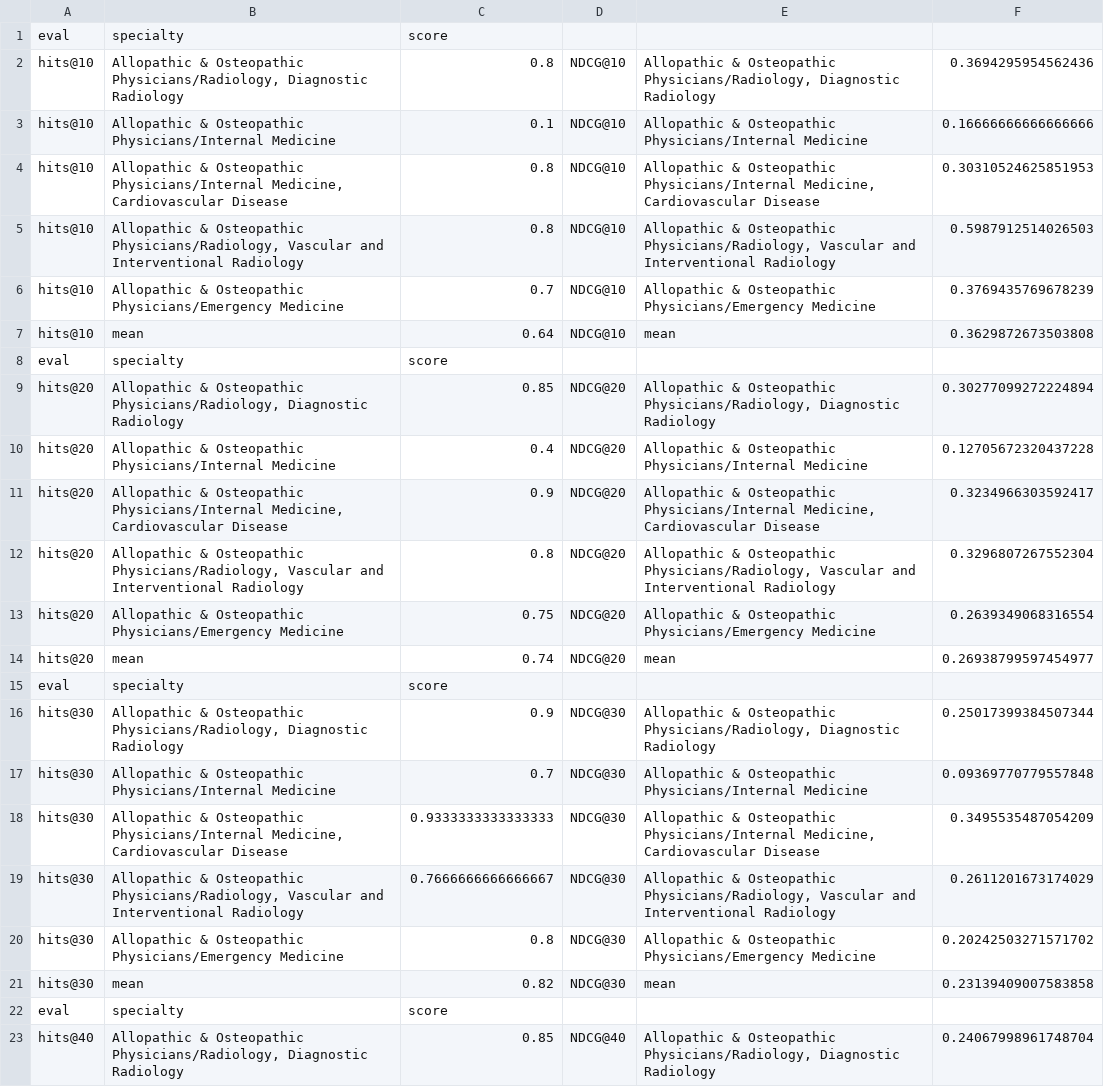
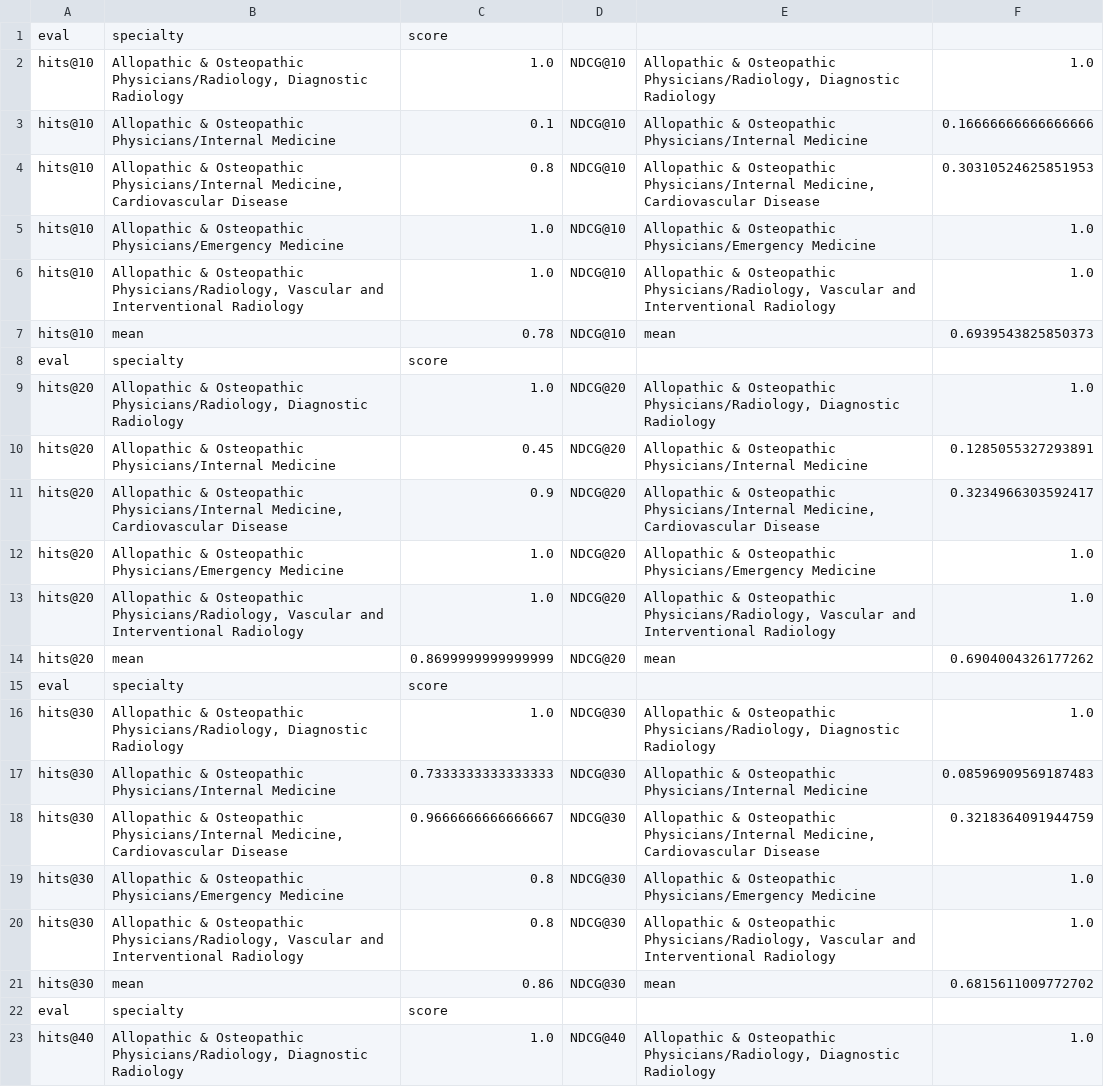
Before and after one commit to clodon2/GSU-REU, a CSV file: results/resultsPRExtra.csv, drawn as a sheet; only a part is shown; the diff covers the shown part only.

```diff
--- a/results/resultsPRExtra.csv
+++ b/results/resultsPRExtra.csv
@@ -1,23 +1,23 @@
 eval,specialty,score
-hits@10,"Allopathic & Osteopathic Physicians/Radiology, Diagnostic Radiology",0.8,NDCG@10,"Allopathic & Osteopathic Physicians/Radiology, Diagnostic Radiology",0.3694295954562436
+hits@10,"Allopathic & Osteopathic Physicians/Radiology, Diagnostic Radiology",1.0,NDCG@10,"Allopathic & Osteopathic Physicians/Radiology, Diagnostic Radiology",1.0
 hits@10,Allopathic & Osteopathic Physicians/Internal Medicine,0.1,NDCG@10,Allopathic & Osteopathic Physicians/Internal Medicine,0.16666666666666666
 hits@10,"Allopathic & Osteopathic Physicians/Internal Medicine, Cardiovascular Disease",0.8,NDCG@10,"Allopathic & Osteopathic Physicians/Internal Medicine, Cardiovascular Disease",0.30310524625851953
-hits@10,"Allopathic & Osteopathic Physicians/Radiology, Vascular and Interventional Radiology",0.8,NDCG@10,"Allopathic & Osteopathic Physicians/Radiology, Vascular and Interventional Radiology",0.5987912514026503
-hits@10,Allopathic & Osteopathic Physicians/Emergency Medicine,0.7,NDCG@10,Allopathic & Osteopathic Physicians/Emergency Medicine,0.3769435769678239
-hits@10,mean,0.64,NDCG@10,mean,0.3629872673503808
+hits@10,Allopathic & Osteopathic Physicians/Emergency Medicine,1.0,NDCG@10,Allopathic & Osteopathic Physicians/Emergency Medicine,1.0
+hits@10,"Allopathic & Osteopathic Physicians/Radiology, Vascular and Interventional Radiology",1.0,NDCG@10,"Allopathic & Osteopathic Physicians/Radiology, Vascular and Interventional Radiology",1.0
+hits@10,mean,0.78,NDCG@10,mean,0.6939543825850373
 eval,specialty,score
-hits@20,"Allopathic & Osteopathic Physicians/Radiology, Diagnostic Radiology",0.85,NDCG@20,"Allopathic & Osteopathic Physicians/Radiology, Diagnostic Radiology",0.30277099272224894
-hits@20,Allopathic & Osteopathic Physicians/Internal Medicine,0.4,NDCG@20,Allopathic & Osteopathic Physicians/Internal Medicine,0.12705672320437228
+hits@20,"Allopathic & Osteopathic Physicians/Radiology, Diagnostic Radiology",1.0,NDCG@20,"Allopathic & Osteopathic Physicians/Radiology, Diagnostic Radiology",1.0
+hits@20,Allopathic & Osteopathic Physicians/Internal Medicine,0.45,NDCG@20,Allopathic & Osteopathic Physicians/Internal Medicine,0.1285055327293891
 hits@20,"Allopathic & Osteopathic Physicians/Internal Medicine, Cardiovascular Disease",0.9,NDCG@20,"Allopathic & Osteopathic Physicians/Internal Medicine, Cardiovascular Disease",0.3234966303592417
-hits@20,"Allopathic & Osteopathic Physicians/Radiology, Vascular and Interventional Radiology",0.8,NDCG@20,"Allopathic & Osteopathic Physicians/Radiology, Vascular and Interventional Radiology",0.3296807267552304
-hits@20,Allopathic & Osteopathic Physicians/Emergency Medicine,0.75,NDCG@20,Allopathic & Osteopathic Physicians/Emergency Medicine,0.2639349068316554
-hits@20,mean,0.74,NDCG@20,mean,0.26938799597454977
+hits@20,Allopathic & Osteopathic Physicians/Emergency Medicine,1.0,NDCG@20,Allopathic & Osteopathic Physicians/Emergency Medicine,1.0
+hits@20,"Allopathic & Osteopathic Physicians/Radiology, Vascular and Interventional Radiology",1.0,NDCG@20,"Allopathic & Osteopathic Physicians/Radiology, Vascular and Interventional Radiology",1.0
+hits@20,mean,0.8699999999999999,NDCG@20,mean,0.6904004326177262
 eval,specialty,score
-hits@30,"Allopathic & Osteopathic Physicians/Radiology, Diagnostic Radiology",0.9,NDCG@30,"Allopathic & Osteopathic Physicians/Radiology, Diagnostic Radiology",0.25017399384507344
-hits@30,Allopathic & Osteopathic Physicians/Internal Medicine,0.7,NDCG@30,Allopathic & Osteopathic Physicians/Internal Medicine,0.09369770779557848
-hits@30,"Allopathic & Osteopathic Physicians/Internal Medicine, Cardiovascular Disease",0.9333333333333333,NDCG@30,"Allopathic & Osteopathic Physicians/Internal Medicine, Cardiovascular Disease",0.3495535487054209
-hits@30,"Allopathic & Osteopathic Physicians/Radiology, Vascular and Interventional Radiology",0.7666666666666667,NDCG@30,"Allopathic & Osteopathic Physicians/Radiology, Vascular and Interventional Radiology",0.2611201673174029
-hits@30,Allopathic & Osteopathic Physicians/Emergency Medicine,0.8,NDCG@30,Allopathic & Osteopathic Physicians/Emergency Medicine,0.20242503271571702
-hits@30,mean,0.82,NDCG@30,mean,0.23139409007583858
+hits@30,"Allopathic & Osteopathic Physicians/Radiology, Diagnostic Radiology",1.0,NDCG@30,"Allopathic & Osteopathic Physicians/Radiology, Diagnostic Radiology",1.0
+hits@30,Allopathic & Osteopathic Physicians/Internal Medicine,0.7333333333333333,NDCG@30,Allopathic & Osteopathic Physicians/Internal Medicine,0.08596909569187483
+hits@30,"Allopathic & Osteopathic Physicians/Internal Medicine, Cardiovascular Disease",0.9666666666666667,NDCG@30,"Allopathic & Osteopathic Physicians/Internal Medicine, Cardiovascular Disease",0.3218364091944759
+hits@30,Allopathic & Osteopathic Physicians/Emergency Medicine,0.8,NDCG@30,Allopathic & Osteopathic Physicians/Emergency Medicine,1.0
+hits@30,"Allopathic & Osteopathic Physicians/Radiology, Vascular and Interventional Radiology",0.8,NDCG@30,"Allopathic & Osteopathic Physicians/Radiology, Vascular and Interventional Radiology",1.0
+hits@30,mean,0.86,NDCG@30,mean,0.6815611009772702
 eval,specialty,score
-hits@40,"Allopathic & Osteopathic Physicians/Radiology, Diagnostic Radiology",0.85,NDCG@40,"Allopathic & Osteopathic Physicians/Radiology, Diagnostic Radiology",0.24067998961748704
+hits@40,"Allopathic & Osteopathic Physicians/Radiology, Diagnostic Radiology",1.0,NDCG@40,"Allopathic & Osteopathic Physicians/Radiology, Diagnostic Radiology",1.0
```
Also changed, not shown: 25 edited cells elsewhere in this file, results/resultsRLExtra.csv, results/resultsSIRExtra.csv, 2 other files.
